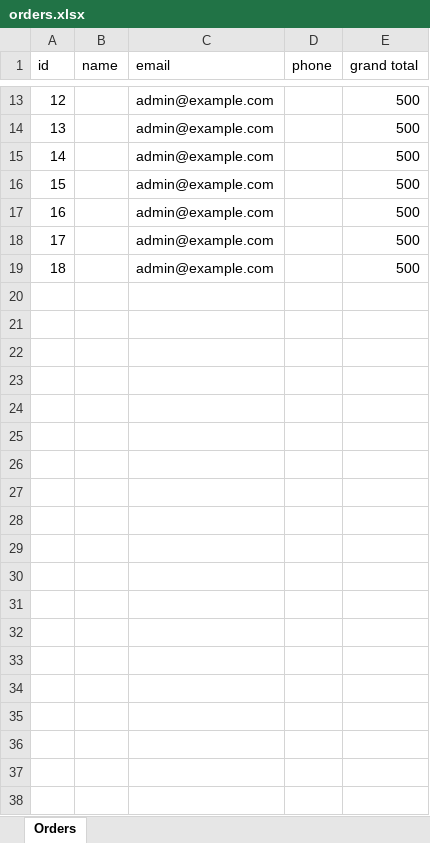
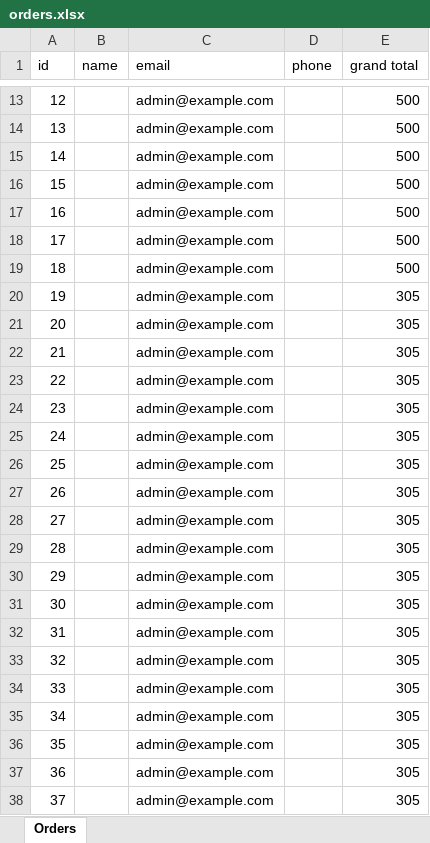
Before and after one commit to shamisashams/sshop.ge, an Excel workbook: public/orders.xlsx, sheet Orders, drawn as a sheet; only a part is shown, gaps mark what is left out; values as stored, in another font and other column widths than the file's, no borders; the diff covers the shown part only; the diff names each change by its address in the sheet, - before the commit and + after, or states it on an @@ line.

```diff
--- a/public/orders.xlsx (sheet Orders)
+++ b/public/orders.xlsx (sheet Orders)
+row 20: 19 |  | admin@example.com |  | 305
+row 21: 20 |  | admin@example.com |  | 305
+row 22: 21 |  | admin@example.com |  | 305
+row 23: 22 |  | admin@example.com |  | 305
+row 24: 23 |  | admin@example.com |  | 305
+row 25: 24 |  | admin@example.com |  | 305
+row 26: 25 |  | admin@example.com |  | 305
+row 27: 26 |  | admin@example.com |  | 305
+row 28: 27 |  | admin@example.com |  | 305
+row 29: 28 |  | admin@example.com |  | 305
+row 30: 29 |  | admin@example.com |  | 305
+row 31: 30 |  | admin@example.com |  | 305
+row 32: 31 |  | admin@example.com |  | 305
+row 33: 32 |  | admin@example.com |  | 305
+row 34: 33 |  | admin@example.com |  | 305
+row 35: 34 |  | admin@example.com |  | 305
+row 36: 35 |  | admin@example.com |  | 305
+row 37: 36 |  | admin@example.com |  | 305
+row 38: 37 |  | admin@example.com |  | 305
```
Also changed, not shown: 22 added rows elsewhere in this sheet, 8 other files.
